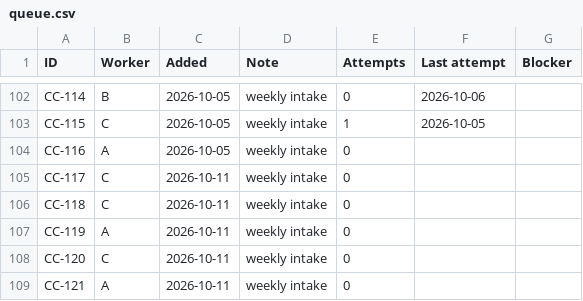
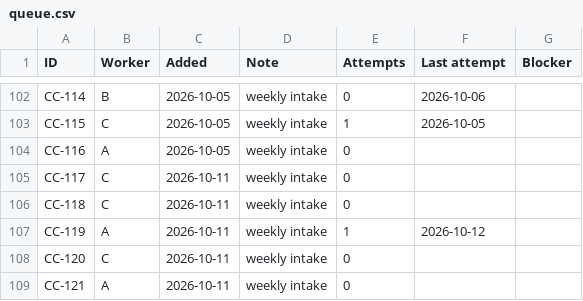
Before and after one commit to leandergrech/Mizien, a CSV file: data/queue.csv, drawn as a sheet; only a part is shown, gaps mark what is left out.

```diff
--- a/data/queue.csv
+++ b/data/queue.csv
@@ -106,3 +106,3 @@ CC-117,C,2026-10-11,weekly intake,0,,
 CC-118,C,2026-10-11,weekly intake,0,,
-CC-119,A,2026-10-11,weekly intake,0,,
+CC-119,A,2026-10-11,weekly intake,1,2026-10-12,
 CC-120,C,2026-10-11,weekly intake,0,,
```
Also changed, not shown: data/claims.csv, data/sources.csv, 25 other files.
